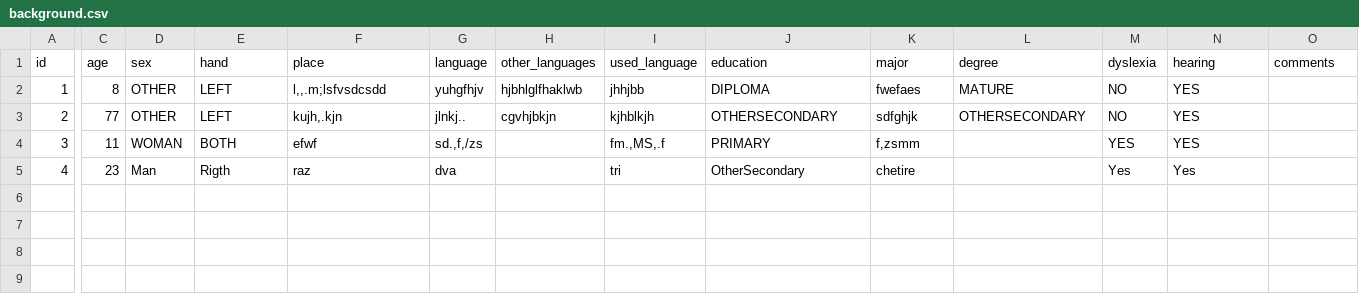
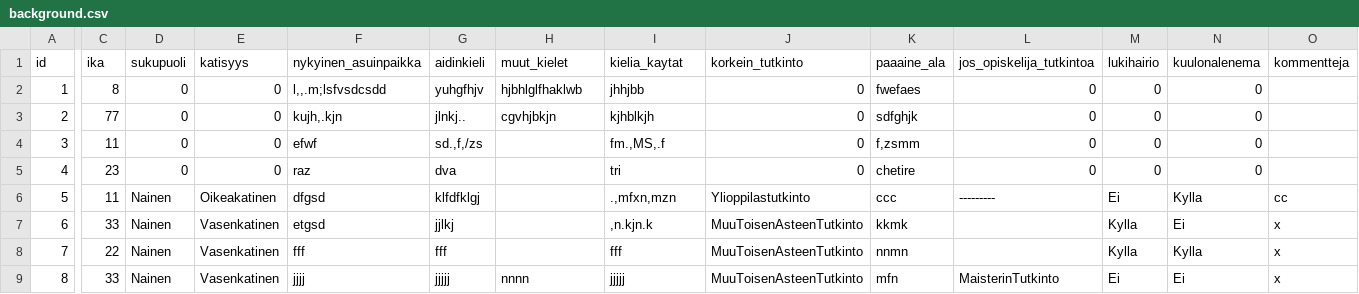
Before and after one commit to annthehuman/ChunkitappMVP, a CSV file: experiment/static/background.csv, drawn as a sheet; only a part is shown, gaps mark what is left out; rows hold the shown columns only; the diff names each change by its address in the sheet, - before the commit and + after, or states it on an @@ line.

```diff
--- a/experiment/static/background.csv
+++ b/experiment/static/background.csv
-C1: age
+C1: ika
-D1: sex
+D1: sukupuoli
-E1: hand
+E1: katisyys
-F1: place
+F1: nykyinen_asuinpaikka
-G1: language
+G1: aidinkieli
-H1: other_languages
+H1: muut_kielet
-I1: used_language
+I1: kielia_kaytat
-J1: education
+J1: korkein_tutkinto
-K1: major
+K1: paaaine_ala
-L1: degree
+L1: jos_opiskelija_tutkintoa
-M1: dyslexia
+M1: lukihairio
-N1: hearing
+N1: kuulonalenema
-O1: comments
+O1: kommentteja
-D2:D3 (sukupuoli): OTHER
+D2:D3 (sukupuoli): 0
-E2:E3 (katisyys): LEFT
+E2:E3 (katisyys): 0
-J2 (korkein_tutkinto): DIPLOMA
+J2 (korkein_tutkinto): 0
-L2 (jos_opiskelija_tutkintoa): MATURE
+L2 (jos_opiskelija_tutkintoa): 0
-M2:M3 (lukihairio): NO
+M2:M3 (lukihairio): 0
-N2:N4 (kuulonalenema): YES
+N2:N4 (kuulonalenema): 0
-J3 (korkein_tutkinto): OTHERSECONDARY
+J3 (korkein_tutkinto): 0
-L3 (jos_opiskelija_tutkintoa): OTHERSECONDARY
+L3 (jos_opiskelija_tutkintoa): 0
-D4 (sukupuoli): WOMAN
+D4 (sukupuoli): 0
-E4 (katisyys): BOTH
+E4 (katisyys): 0
-J4 (korkein_tutkinto): PRIMARY
+J4 (korkein_tutkinto): 0
-L4:L5 (jos_opiskelija_tutkintoa): (empty)
+L4:L5 (jos_opiskelija_tutkintoa): 0
-M4 (lukihairio): YES
+M4 (lukihairio): 0
-D5 (sukupuoli): Man
+D5 (sukupuoli): 0
-E5 (katisyys): Rigth
+E5 (katisyys): 0
-J5 (korkein_tutkinto): OtherSecondary
+J5 (korkein_tutkinto): 0
-M5 (lukihairio): Yes
+M5 (lukihairio): 0
-N5 (kuulonalenema): Yes
+N5 (kuulonalenema): 0
+row 6: 5 | 11 | Nainen | Oikeakatinen | dfgsd | klfdfklgj |  | .,mfxn,mzn | Ylioppilastutkinto | ccc | --------- | Ei | Kylla | cc
+row 7: 6 | 33 | Nainen | Vasenkatinen | etgsd | jjlkj |  | ,n.kjn.k | MuuToisenAsteenTutkinto | kkmk |  | Kylla | Ei | x
+row 8: 7 | 22 | Nainen | Vasenkatinen | fff | fff |  | fff | MuuToisenAsteenTutkinto | nnmn |  | Kylla | Kylla | x
+row 9: 8 | 33 | Nainen | Vasenkatinen | jjjj | jjjjj | nnnn | jjjjj | MuuToisenAsteenTutkinto | mfn | MaisterinTutkinto | Ei | Ei | x
```
Also changed, not shown: experiment/static/feedback.csv, experiment/static/out.csv, 11 other files.
